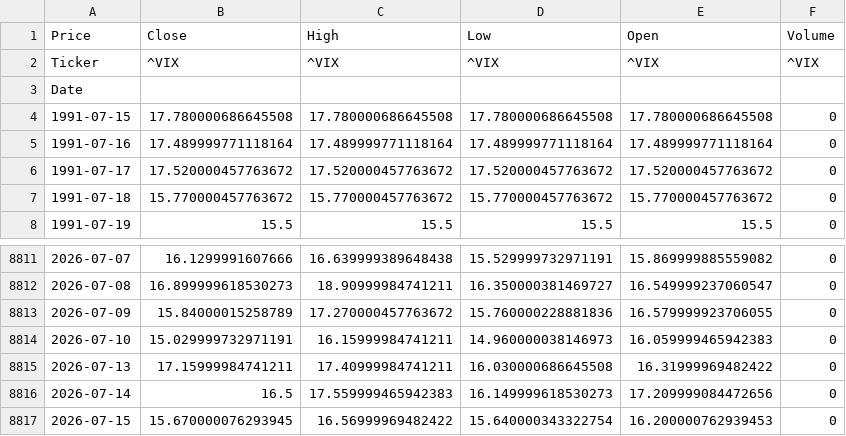
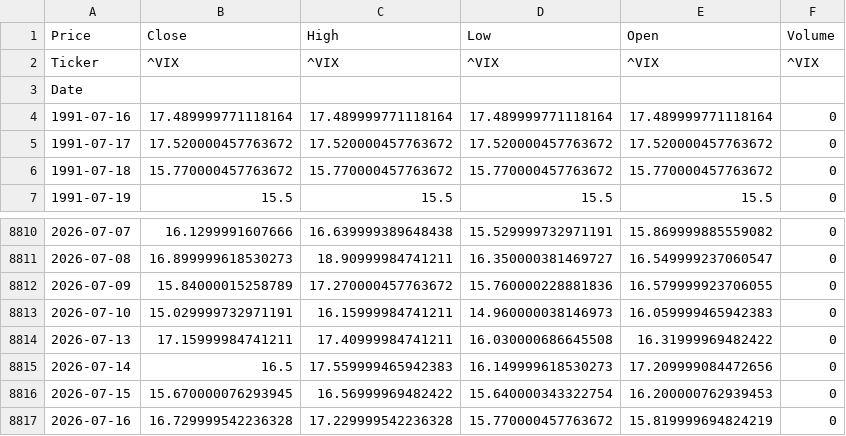
Before and after one commit to VAISHNAVISARANGA/VixEn-Quant, a CSV file: vix.csv, drawn as a sheet; only a part is shown, gaps mark what is left out.

```diff
--- a/vix.csv
+++ b/vix.csv
@@ -3,3 +3,2 @@ Ticker,^VIX,^VIX,^VIX,^VIX,^VIX
 Date,,,,,
-1991-07-15,17.780000686645508,17.780000686645508,17.780000686645508,17.780000686645508,0
 1991-07-16,17.489999771118164,17.489999771118164,17.489999771118164,17.489999771118164,0
@@ -8817 +8816,2 @@ Date,,,,,
 2026-07-15,15.670000076293945,16.56999969482422,15.640000343322754,16.200000762939453,0
+2026-07-16,16.729999542236328,17.229999542236328,15.770000457763672,15.819999694824219,0
```
Also changed, not shown: spy.csv.
